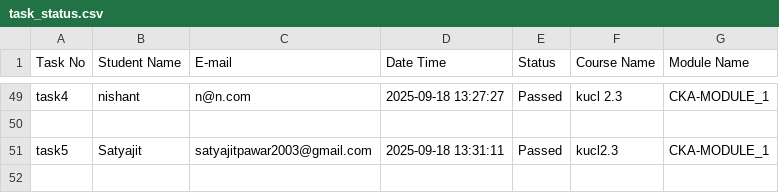
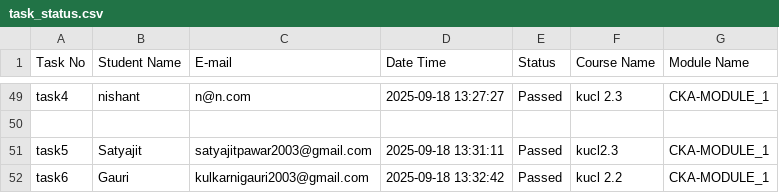
Before and after one commit to abhay-dandge/task-submission-records, a CSV file: task_status.csv, drawn as a sheet; only a part is shown, gaps mark what is left out.

Commit message:
Task task6 completed by Gauri on 2025-09-18 13:32:42

```diff
--- a/task_status.csv
+++ b/task_status.csv
@@ -51 +51,2 @@ task4,nishant,n@n.com,2025-09-18 13:27:27,Passed,kucl 2.3,CKA-MODULE_1
 task5,Satyajit,satyajitpawar2003@gmail.com,2025-09-18 13:31:11,Passed,kucl2.3,CKA-MODULE_1
+task6,Gauri,kulkarnigauri2003@gmail.com,2025-09-18 13:32:42,Passed,kucl 2.2,CKA-MODULE_1
```
